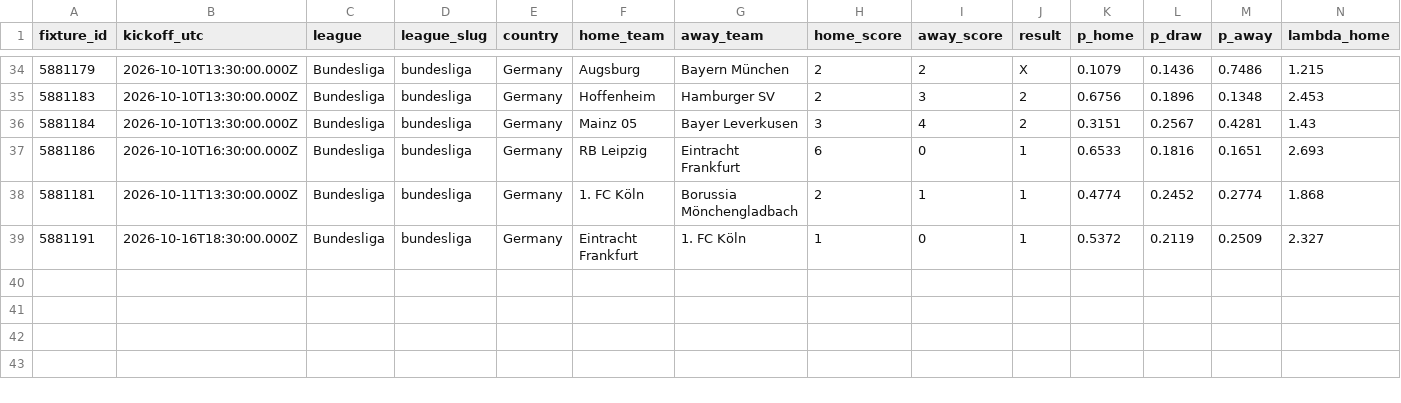
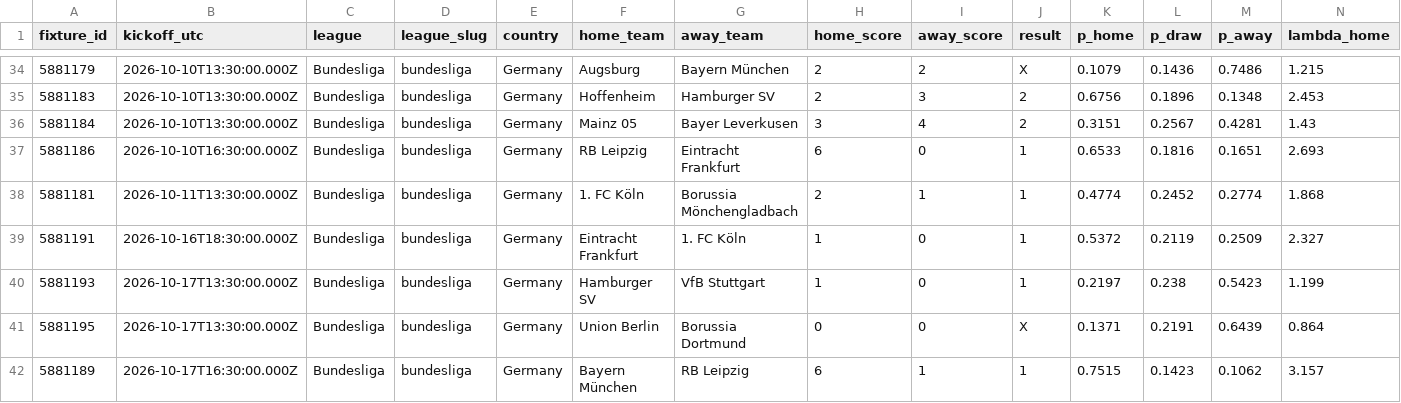
Before and after one commit to serayd61/footballanalytics-open-data, a CSV file: data/bundesliga.csv, drawn as a sheet; only a part is shown, gaps mark what is left out; rows hold the shown columns only; the diff names each change by its address in the sheet, - before the commit and + after, or states it on an @@ line.

```diff
--- a/data/bundesliga.csv
+++ b/data/bundesliga.csv
+row 40: 5881193 | 2026-10-17T13:30:00.000Z | Bundesliga | bundesliga | Germany | Hamburger SV | VfB Stuttgart | 1 | 0 | 1 | 0.2197 | 0.238 | 0.5423 | 1.199
+row 41: 5881195 | 2026-10-17T13:30:00.000Z | Bundesliga | bundesliga | Germany | Union Berlin | Borussia Dortmund | 0 | 0 | X | 0.1371 | 0.2191 | 0.6439 | 0.864
+row 42: 5881189 | 2026-10-17T16:30:00.000Z | Bundesliga | bundesliga | Germany | Bayern München | RB Leipzig | 6 | 1 | 1 | 0.7515 | 0.1423 | 0.1062 | 3.157
```
Also changed, not shown: data/brasileirao.csv, data/championship.csv, 8 other files.
